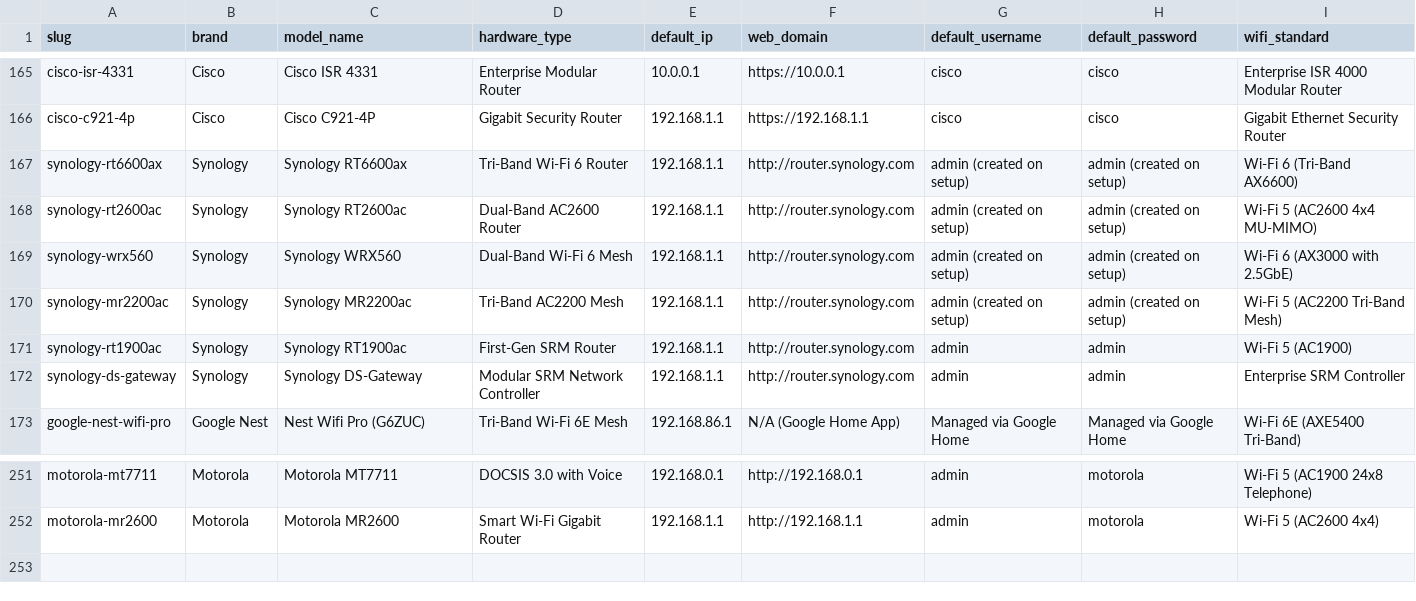
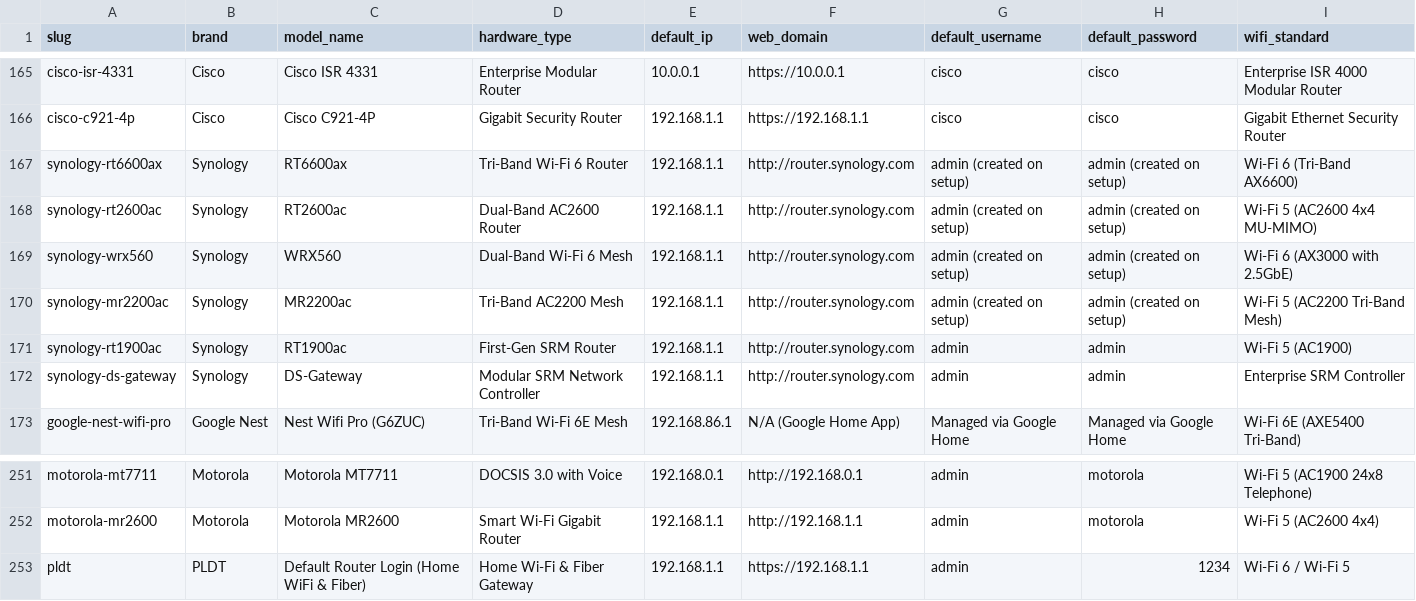
Before and after one commit to routeriphub/default-router-ip-databas, a CSV file: data/routers.csv, drawn as a sheet; only a part is shown, gaps mark what is left out.

Commit message:
chore(data): sync router dataset to 252 models (add PLDT and update Synology entries)

```diff
--- a/data/routers.csv
+++ b/data/routers.csv
@@ -166,8 +166,8 @@ cisco-isr-4331,Cisco,Cisco ISR 4331,Enterprise Modular Router,10.0.0.1,https://1
 cisco-c921-4p,Cisco,Cisco C921-4P,Gigabit Security Router,192.168.1.1,https://192.168.1.1,cisco,cisco,Gigabit Ethernet Security Router
-synology-rt6600ax,Synology,Synology RT6600ax,Tri-Band Wi-Fi 6 Router,192.168.1.1,http://router.synology.com,admin (created on setup),admin (created on setup),Wi-Fi 6 (Tri-Band AX6600)
-synology-rt2600ac,Synology,Synology RT2600ac,Dual-Band AC2600 Router,192.168.1.1,http://router.synology.com,admin (created on setup),admin (created on setup),Wi-Fi 5 (AC2600 4x4 MU-MIMO)
-synology-wrx560,Synology,Synology WRX560,Dual-Band Wi-Fi 6 Mesh,192.168.1.1,http://router.synology.com,admin (created on setup),admin (created on setup),Wi-Fi 6 (AX3000 with 2.5GbE)
-synology-mr2200ac,Synology,Synology MR2200ac,Tri-Band AC2200 Mesh,192.168.1.1,http://router.synology.com,admin (created on setup),admin (created on setup),Wi-Fi 5 (AC2200 Tri-Band Mesh)
-synology-rt1900ac,Synology,Synology RT1900ac,First-Gen SRM Router,192.168.1.1,http://router.synology.com,admin,admin,Wi-Fi 5 (AC1900)
-synology-ds-gateway,Synology,Synology DS-Gateway,Modular SRM Network Controller,192.168.1.1,http://router.synology.com,admin,admin,Enterprise SRM Controller
+synology-rt6600ax,Synology,RT6600ax,Tri-Band Wi-Fi 6 Router,192.168.1.1,http://router.synology.com,admin (created on setup),admin (created on setup),Wi-Fi 6 (Tri-Band AX6600)
+synology-rt2600ac,Synology,RT2600ac,Dual-Band AC2600 Router,192.168.1.1,http://router.synology.com,admin (created on setup),admin (created on setup),Wi-Fi 5 (AC2600 4x4 MU-MIMO)
+synology-wrx560,Synology,WRX560,Dual-Band Wi-Fi 6 Mesh,192.168.1.1,http://router.synology.com,admin (created on setup),admin (created on setup),Wi-Fi 6 (AX3000 with 2.5GbE)
+synology-mr2200ac,Synology,MR2200ac,Tri-Band AC2200 Mesh,192.168.1.1,http://router.synology.com,admin (created on setup),admin (created on setup),Wi-Fi 5 (AC2200 Tri-Band Mesh)
+synology-rt1900ac,Synology,RT1900ac,First-Gen SRM Router,192.168.1.1,http://router.synology.com,admin,admin,Wi-Fi 5 (AC1900)
+synology-ds-gateway,Synology,DS-Gateway,Modular SRM Network Controller,192.168.1.1,http://router.synology.com,admin,admin,Enterprise SRM Controller
 google-nest-wifi-pro,Google Nest,Nest Wifi Pro (G6ZUC),Tri-Band Wi-Fi 6E Mesh,192.168.86.1,N/A (Google Home App),Managed via Google Home,Managed via Google Home,Wi-Fi 6E (AXE5400 Tri-Band)
@@ -252 +252,2 @@ motorola-mt7711,Motorola,Motorola MT7711,DOCSIS 3.0 with Voice,192.168.0.1,http:
 motorola-mr2600,Motorola,Motorola MR2600,Smart Wi-Fi Gigabit Router,192.168.1.1,http://192.168.1.1,admin,motorola,Wi-Fi 5 (AC2600 4x4)
+pldt,PLDT,Default Router Login (Home WiFi & Fiber),Home Wi-Fi & Fiber Gateway,192.168.1.1,https://192.168.1.1,admin,1234,Wi-Fi 6 / Wi-Fi 5
```
Also changed, not shown: 2 other files.
